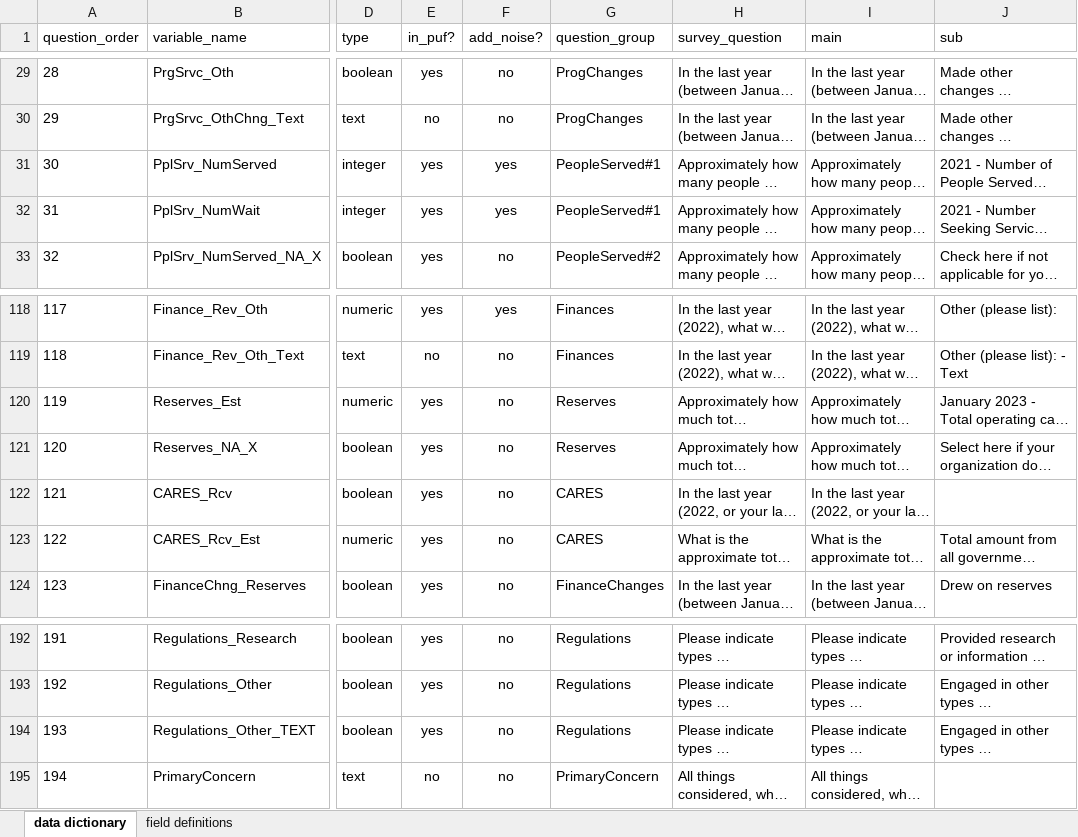
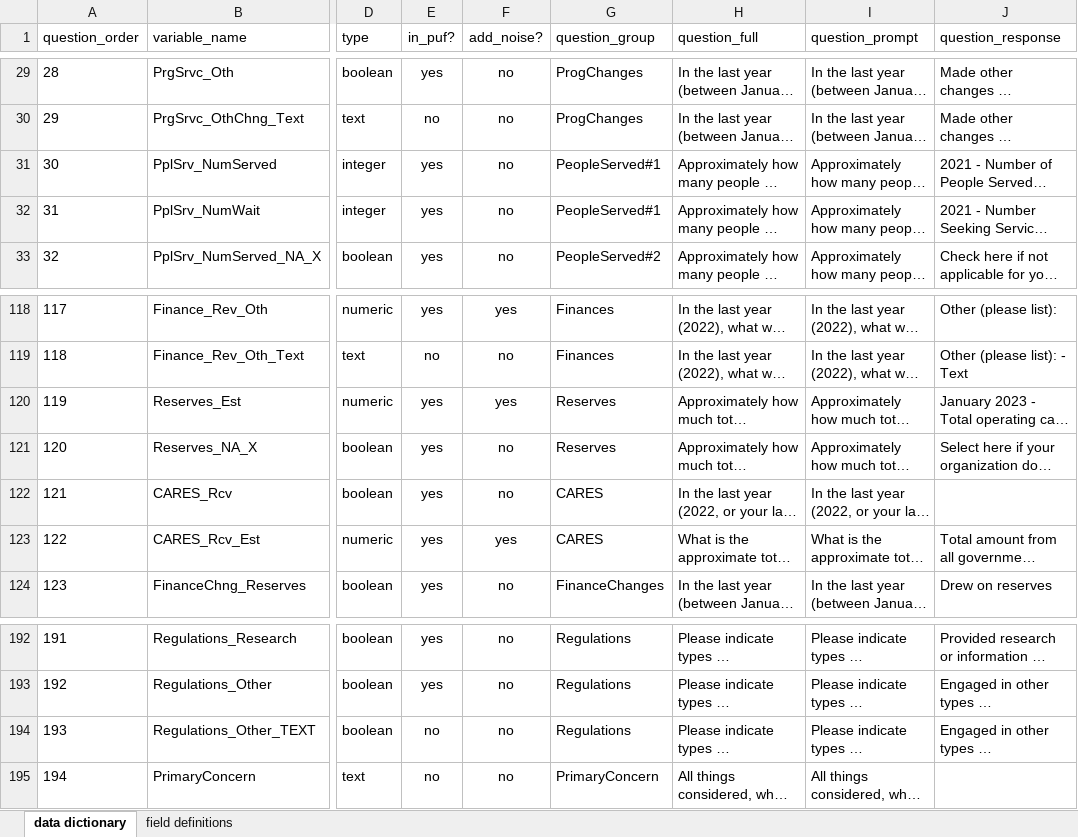
Before and after one commit to UrbanInstitute/nccs-nptrends, an Excel workbook: data-dictionaries/dd-nptrends-year-03-puf.xlsx, sheet data dictionary, drawn as a sheet; only a part is shown, gaps mark what is left out; long unchanged cells end in …; values as stored, in another font and other column widths than the file's, no borders; table styles not drawn; the diff names each change by its address in the sheet, - before the commit and + after, or states it on an @@ line.

Commit message:
updated data dictionaries and recoding fixes to several variables

```diff
--- a/data-dictionaries/dd-nptrends-year-03-puf.xlsx (sheet data dictionary)
+++ b/data-dictionaries/dd-nptrends-year-03-puf.xlsx (sheet data dictionary)
-H1: survey_question
+H1: question_full
-I1: main
+I1: question_prompt
-J1: sub
+J1: question_response
-F31:F32 (add_noise?): yes
+F31:F32 (add_noise?): no
-F120 (add_noise?): no
+F120 (add_noise?): yes
-F123 (add_noise?): no
+F123 (add_noise?): yes
-E194 (in_puf?): yes
+E194 (in_puf?): no
```
Also changed, not shown: sheet field definitions, data-dictionaries/dd-nptrends-year-02-puf.xlsx, 29 other files.
